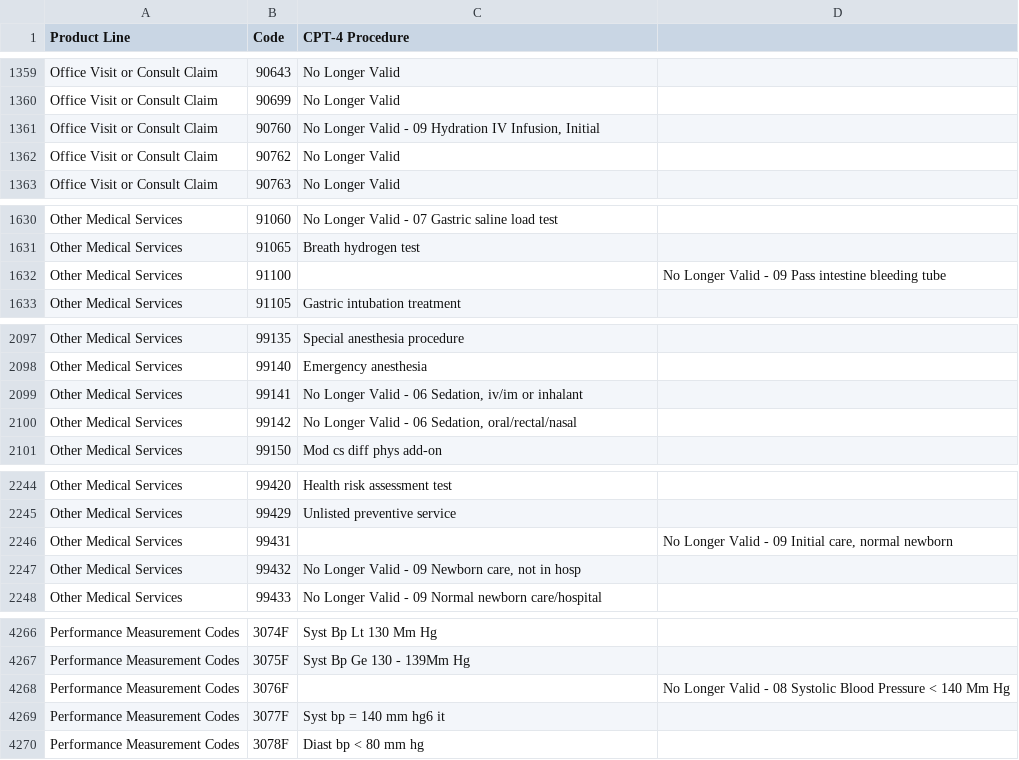
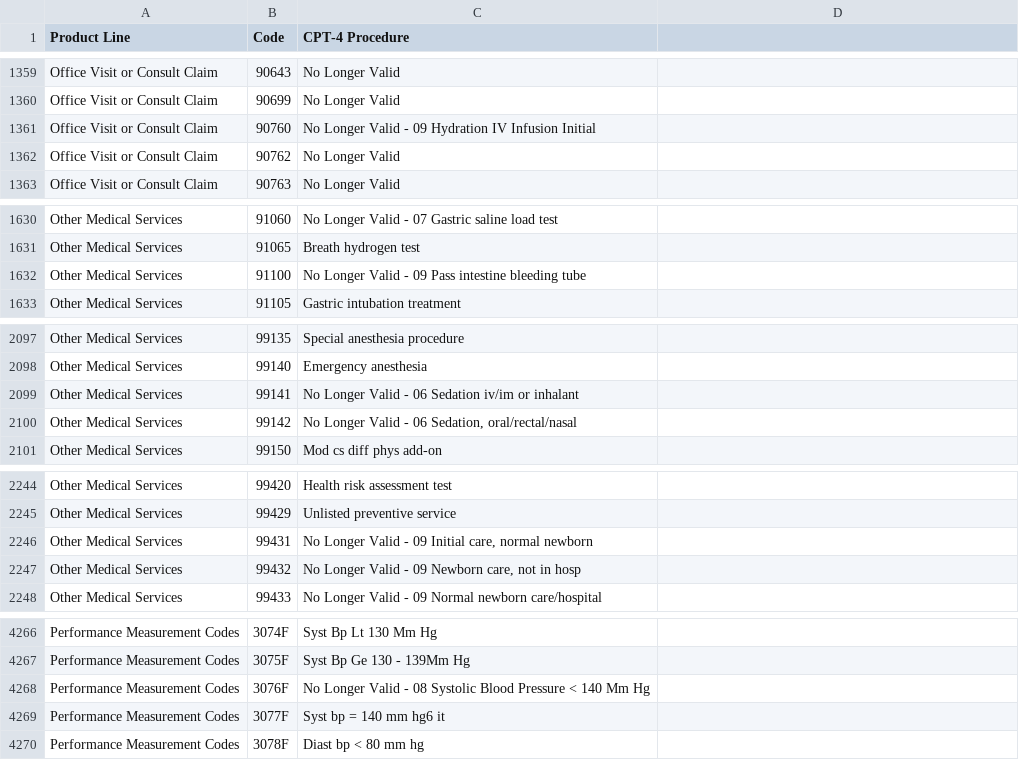
Before and after one commit to doolingdavid/synpuf, a CSV file: stoopid.csv, drawn as a sheet; only a part is shown, gaps mark what is left out; the diff covers the shown part only.

```diff
--- a/stoopid.csv
+++ b/stoopid.csv
@@ -1360,3 +1360,3 @@ Office Visit or Consult Claim ,90643 ,No Longer Valid
 Office Visit or Consult Claim ,90699 ,No Longer Valid
-Office Visit or Consult Claim ,90760 , "No Longer Valid - 09 Hydration IV Infusion, Initial"
+Office Visit or Consult Claim ,90760 , "No Longer Valid - 09 Hydration IV Infusion Initial"
 Office Visit or Consult Claim ,90762 ,No Longer Valid
@@ -1631,3 +1631,3 @@ Other Medical Services ,91060 ,No Longer Valid - 07 Gastric saline load test
 Other Medical Services ,91065 ,Breath hydrogen test
-Other Medical Services ,91100 ,,No Longer Valid - 09 Pass intestine bleeding tube
+Other Medical Services ,91100 ,No Longer Valid - 09 Pass intestine bleeding tube
 Other Medical Services ,91105 ,Gastric intubation treatment
@@ -2098,3 +2098,3 @@ Other Medical Services ,99135 ,Special anesthesia procedure
 Other Medical Services ,99140 ,Emergency anesthesia
-Other Medical Services ,99141 , "No Longer Valid - 06 Sedation, iv/im or inhalant"
+Other Medical Services ,99141 , "No Longer Valid - 06 Sedation iv/im or inhalant"
 Other Medical Services ,99142 ,"No Longer Valid - 06 Sedation, oral/rectal/nasal"
@@ -2245,3 +2245,3 @@ Other Medical Services ,99420 ,Health risk assessment test
 Other Medical Services ,99429 ,Unlisted preventive service
-Other Medical Services ,99431 ,,"No Longer Valid - 09 Initial care, normal newborn"
+Other Medical Services ,99431 ,"No Longer Valid - 09 Initial care, normal newborn"
 Other Medical Services ,99432 ,"No Longer Valid - 09 Newborn care, not in hosp"
@@ -4267,3 +4267,3 @@ Performance Measurement Codes ,3074F ,Syst Bp Lt 130 Mm Hg
 Performance Measurement Codes ,3075F ,Syst Bp Ge 130 - 139Mm Hg
-Performance Measurement Codes ,3076F ,,No Longer Valid - 08 Systolic Blood Pressure < 140 Mm Hg
+Performance Measurement Codes ,3076F ,No Longer Valid - 08 Systolic Blood Pressure < 140 Mm Hg
 Performance Measurement Codes ,3077F ,Syst bp = 140 mm hg6 it
```
Also changed, not shown: 4 removed rows and 31 edited cells elsewhere in this file, 1 other file.
